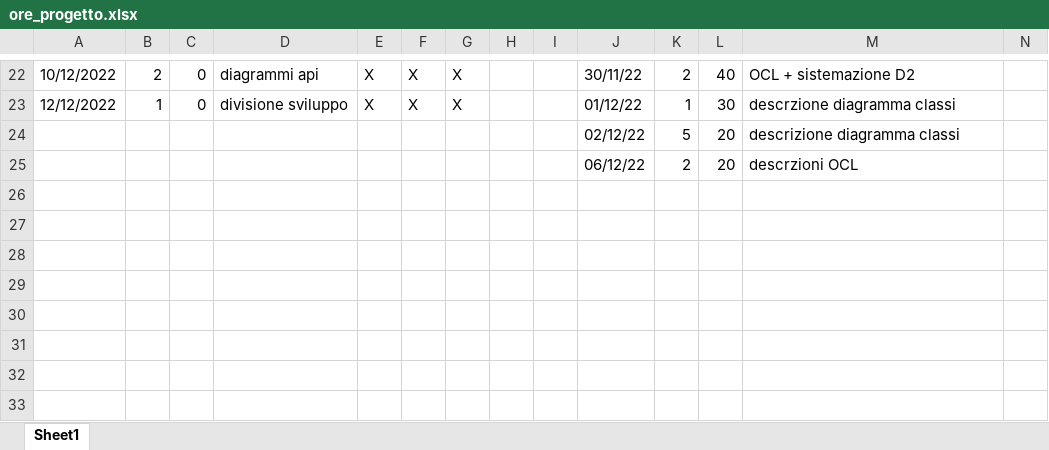
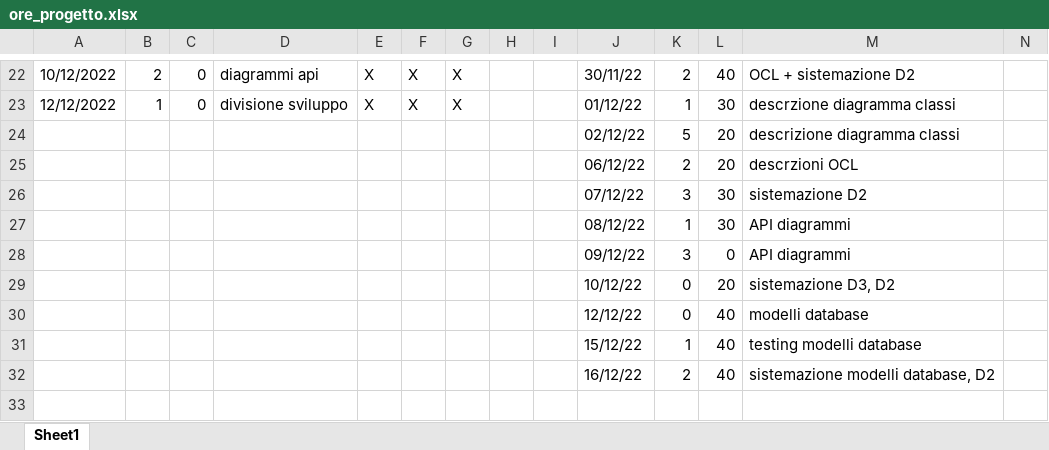
Before and after one commit to JustCook1/Tracking_lavoro, an Excel workbook: ore_progetto.xlsx, sheet Sheet1, drawn as a sheet; only a part is shown, gaps mark what is left out; values as stored, in another font and other column widths than the file's, no cell formats; charts and pictures not drawn; rows hold the shown columns only; the diff names each change by its address in the sheet, - before the commit and + after, or states it on an @@ line.

```diff
--- a/ore_progetto.xlsx (sheet Sheet1)
+++ b/ore_progetto.xlsx (sheet Sheet1)
+row 26:  |  |  |  |  |  |  |  |  | 07/12/22 | 3 | 30 | sistemazione D2
+row 27:  |  |  |  |  |  |  |  |  | 08/12/22 | 1 | 30 | API diagrammi
+row 28:  |  |  |  |  |  |  |  |  | 09/12/22 | 3 | 0 | API diagrammi
+row 29:  |  |  |  |  |  |  |  |  | 10/12/22 | 0 | 20 | sistemazione D3, D2
+row 30:  |  |  |  |  |  |  |  |  | 12/12/22 | 0 | 40 | modelli database
+row 31:  |  |  |  |  |  |  |  |  | 15/12/22 | 1 | 40 | testing modelli database
+row 32:  |  |  |  |  |  |  |  |  | 16/12/22 | 2 | 40 | sistemazione modelli database, D2
```
Also changed, not shown: cell formats, charts or pictures, 1 other file.
